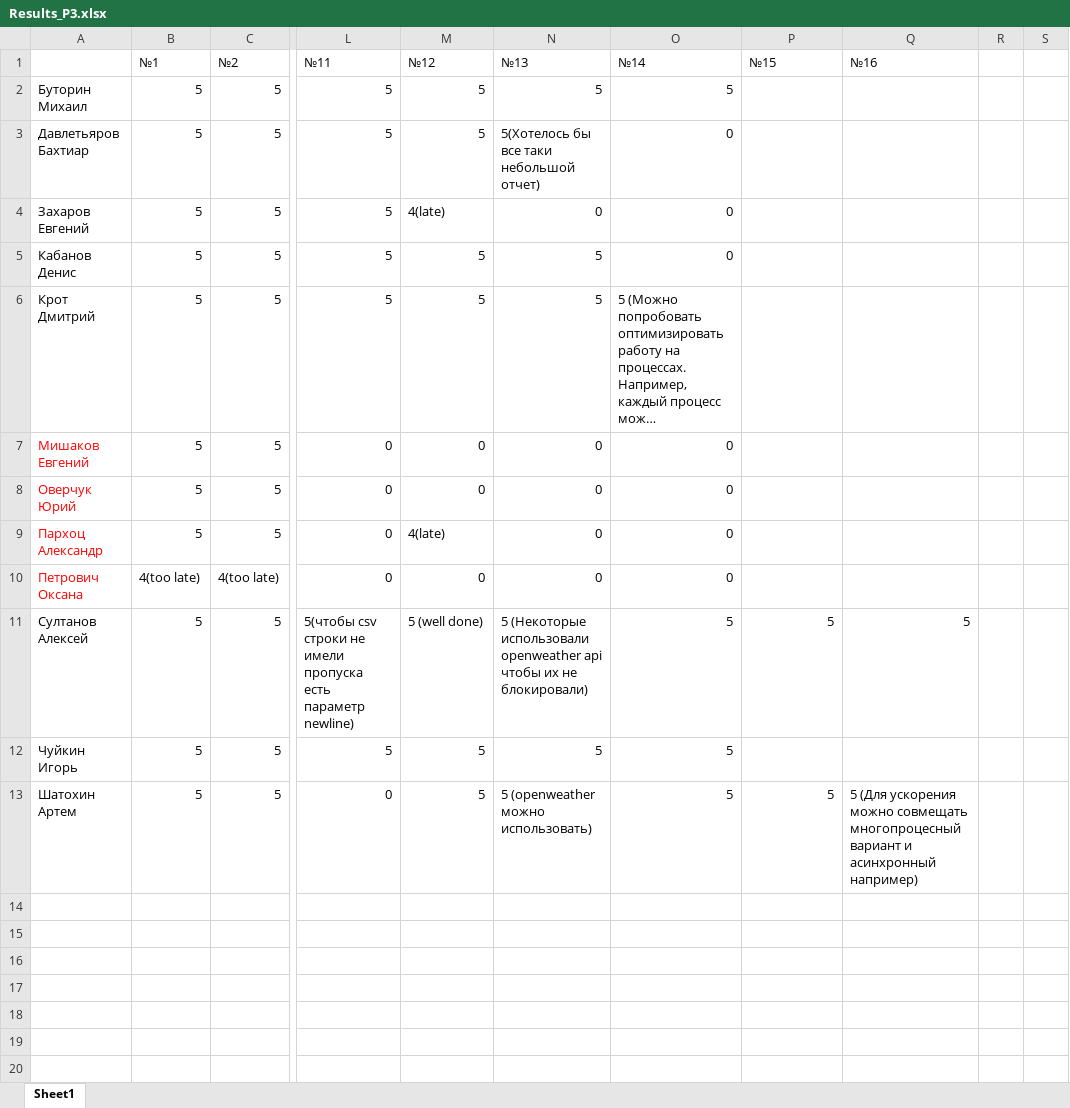
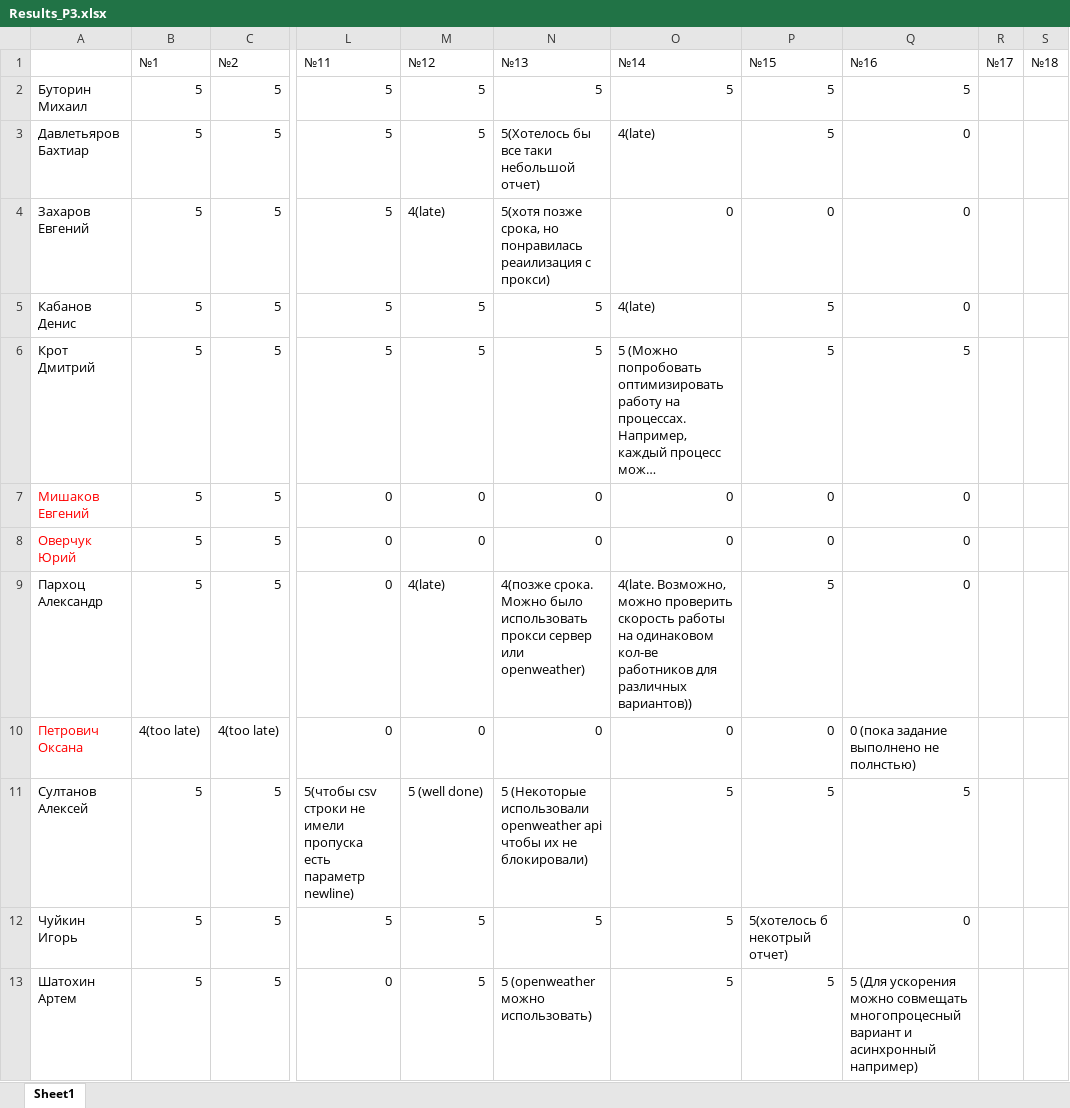
Before and after one commit to m-shalamov/Boot-camp, an Excel workbook: Results_P3.xlsx, sheet Sheet1, drawn as a sheet; only a part is shown, gaps mark what is left out; long unchanged cells end in …; values as stored, in another font and other column widths than the file's, no borders; the diff names each change by its address in the sheet, - before the commit and + after, or states it on an @@ line.

```diff
--- a/Results_P3.xlsx (sheet Sheet1)
+++ b/Results_P3.xlsx (sheet Sheet1)
-R1: (empty)
+R1: №17
-S1: (empty)
+S1: №18
-P2:P3 (№15): (empty)
+P2:P3 (№15): 5
-Q2 (№16): (empty)
+Q2 (№16): 5
-O3 (№14): 0
+O3 (№14): 4(late)
-Q3:Q5 (№16): (empty)
+Q3:Q5 (№16): 0
-N4 (№13): 0
+N4 (№13): 5(хотя позже срока, но понравилась реаилизация с прокси)
-P4 (№15): (empty)
+P4 (№15): 0
-O5 (№14): 0
+O5 (№14): 4(late)
-P5:P6 (№15): (empty)
+P5:P6 (№15): 5
-Q6 (№16): (empty)
+Q6 (№16): 5
-P7:P8 (№15): (empty)
+P7:P8 (№15): 0
-Q7:Q9 (№16): (empty)
+Q7:Q9 (№16): 0
-A9 text colour: #FF0000
+A9 text colour: black
-N9 (№13): 0
+N9 (№13): 4(позже срока. Можно было использовать прокси сервер или openweather)
-O9 (№14): 0
+O9 (№14): 4(late. Возможно, можно проверить скорость работы на одинаковом кол-ве работников для различных вариантов))
-P9 (№15): (empty)
+P9 (№15): 5
-P10 (№15): (empty)
+P10 (№15): 0
-Q10 (№16): (empty)
+Q10 (№16): 0 (пока задание выполнено не полнстью)
-P12 (№15): (empty)
+P12 (№15): 5(хотелось б некотрый отчет)
-Q12 (№16): (empty)
+Q12 (№16): 0
```
Also changed, not shown: Results_P4.xlsx, 9 other files.
